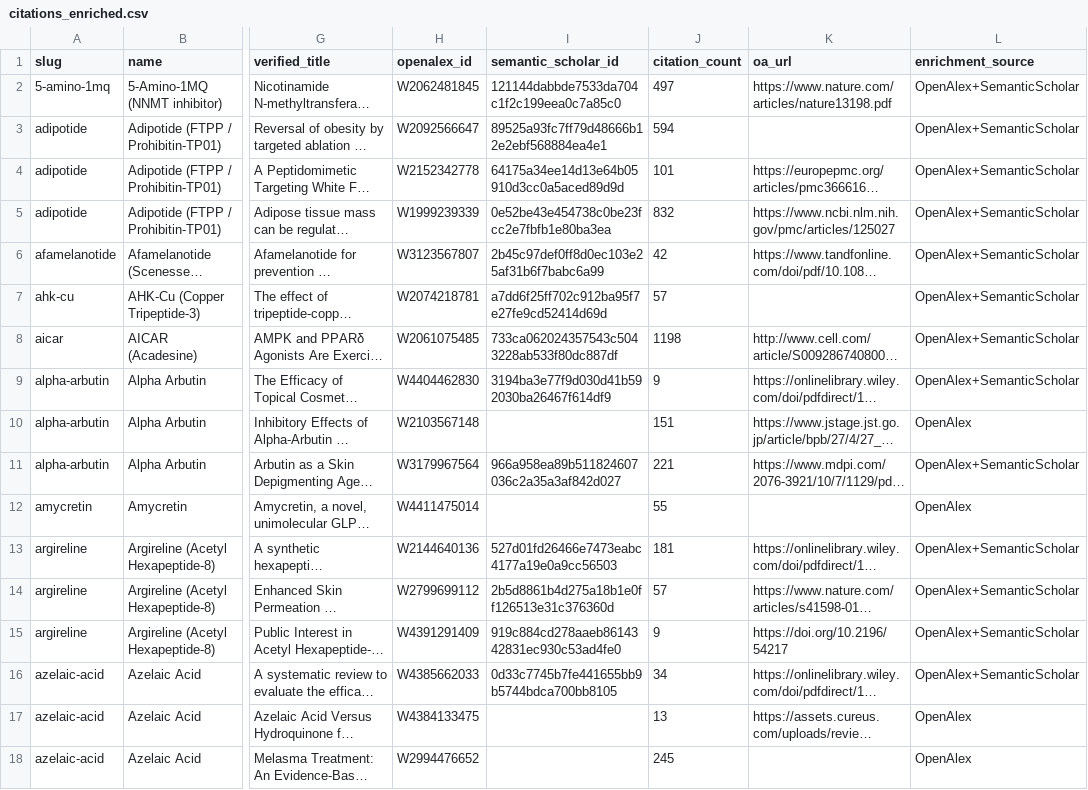
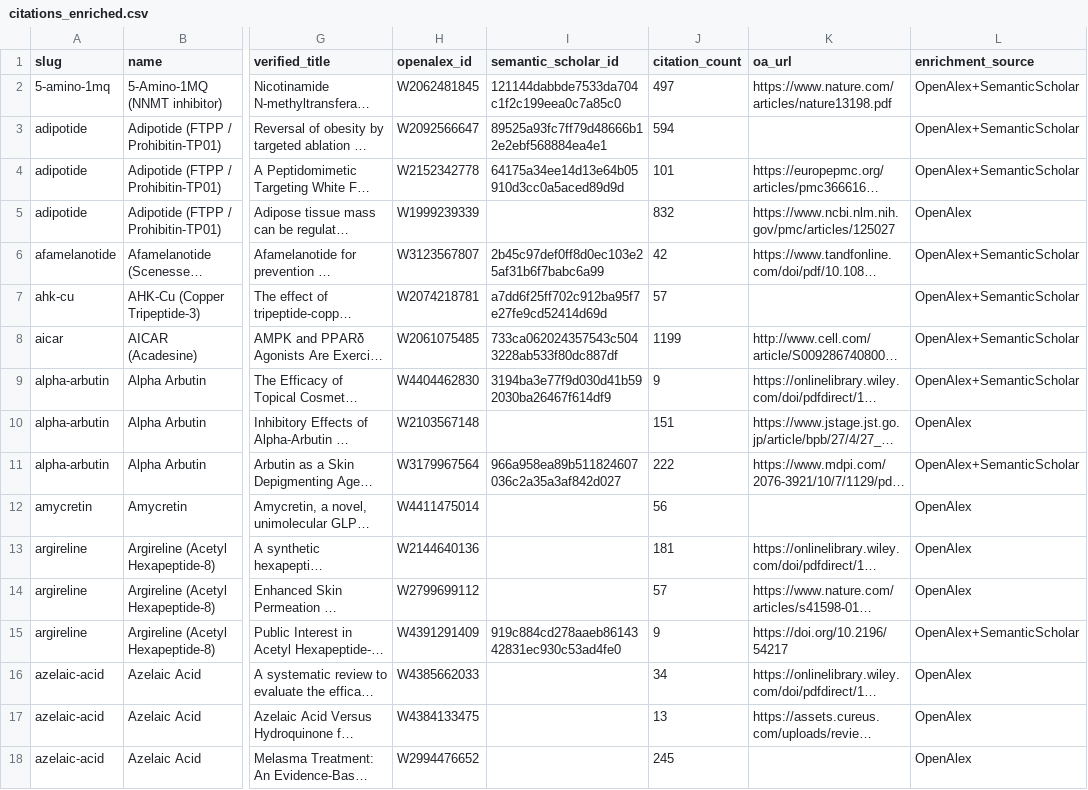
Before and after one commit to yamius/ingredient-evidence-register, a CSV file: data/citations_enriched.csv, drawn as a sheet; only a part is shown, gaps mark what is left out; long unchanged cells end in …; the diff covers the shown part only; the diff names each change by its address in the sheet, - before the commit and + after, or states it on an @@ line.

```diff
--- a/data/citations_enriched.csv
+++ b/data/citations_enriched.csv
-I5 (semantic_scholar_id): 0e52be43e454738c0be23fcc2e7fbfb1e80ba3ea
+I5 (semantic_scholar_id): (empty)
-L5 (enrichment_source): OpenAlex+SemanticScholar
+L5 (enrichment_source): OpenAlex
-J8 (citation_count): 1198
+J8 (citation_count): 1199
-J11 (citation_count): 221
+J11 (citation_count): 222
-J12 (citation_count): 55
+J12 (citation_count): 56
-I13 (semantic_scholar_id): 527d01fd26466e7473eabc4177a19e0a9cc56503
+I13 (semantic_scholar_id): (empty)
-L13:L14 (enrichment_source): OpenAlex+SemanticScholar
+L13:L14 (enrichment_source): OpenAlex
-I14 (semantic_scholar_id): 2b5d8861b4d275a18b1e0ff126513e31c376360d
+I14 (semantic_scholar_id): (empty)
-I16 (semantic_scholar_id): 0d33c7745b7fe441655bb9b5744bdca700bb8105
+I16 (semantic_scholar_id): (empty)
-L16 (enrichment_source): OpenAlex+SemanticScholar
+L16 (enrichment_source): OpenAlex
```
Also changed, not shown: 8 removed rows and 62 edited cells elsewhere in this file, data/citations.csv, data/compounds.csv, 30 other files.
